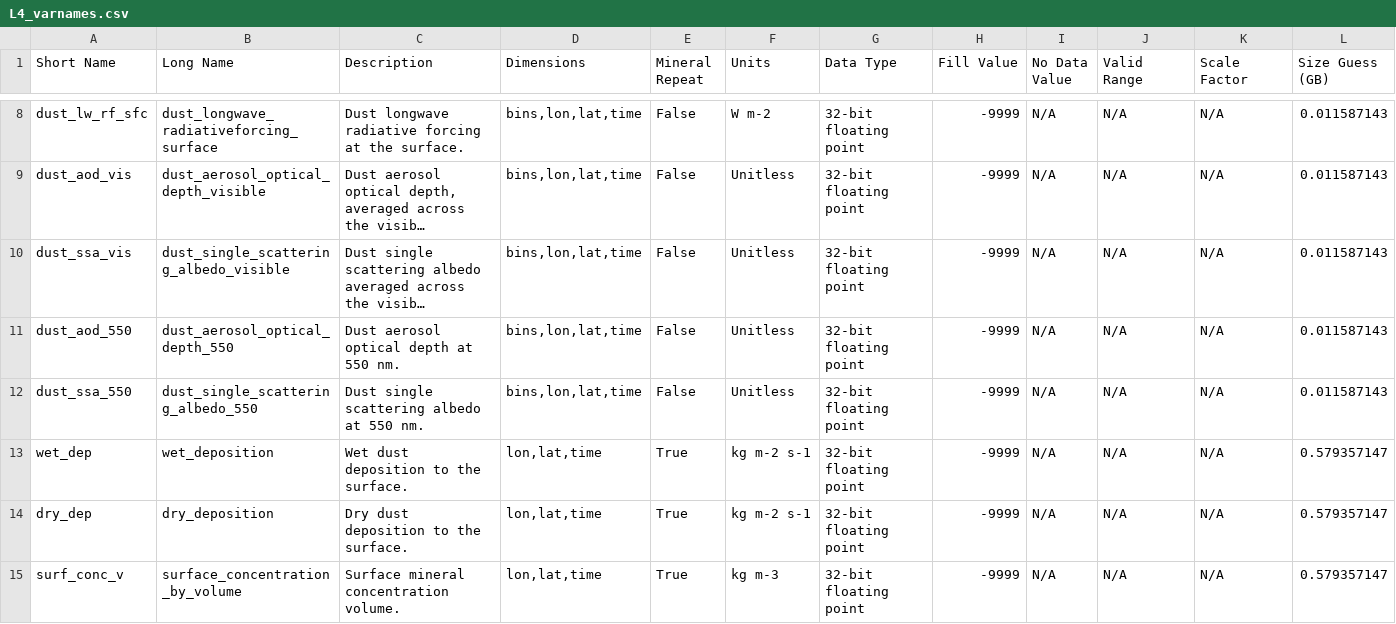
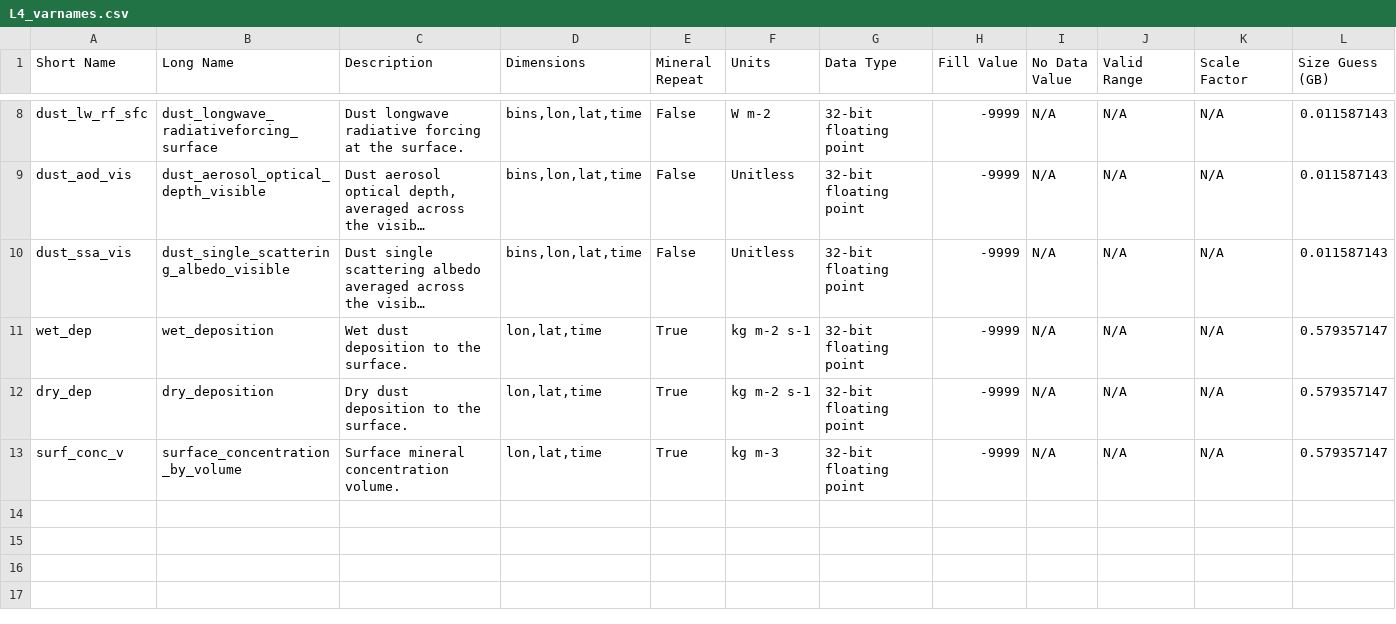
Before and after one commit to emit-sds/emit-sds-l4, a CSV file: data/L4_varnames.csv, drawn as a sheet; only a part is shown, gaps mark what is left out; long unchanged cells end in …; the diff names each change by its address in the sheet, - before the commit and + after, or states it on an @@ line.

Commit message:
remove deprecated variables

```diff
--- a/data/L4_varnames.csv
+++ b/data/L4_varnames.csv
-row 11: dust_aod_550 | dust_aerosol_optical_depth_550 | Dust aerosol optical depth at 550 nm. | bins,lon,lat,time | False | Unitless | 32-bit floating point | -9999 | N/A | N/A | N/A | 0.011587143
-row 12: dust_ssa_550 | dust_single_scattering_albedo_550 | Dust single scattering albedo at 550 nm. | bins,lon,lat,time | False | Unitless | 32-bit floating point | -9999 | N/A | N/A | N/A | 0.011587143
```
